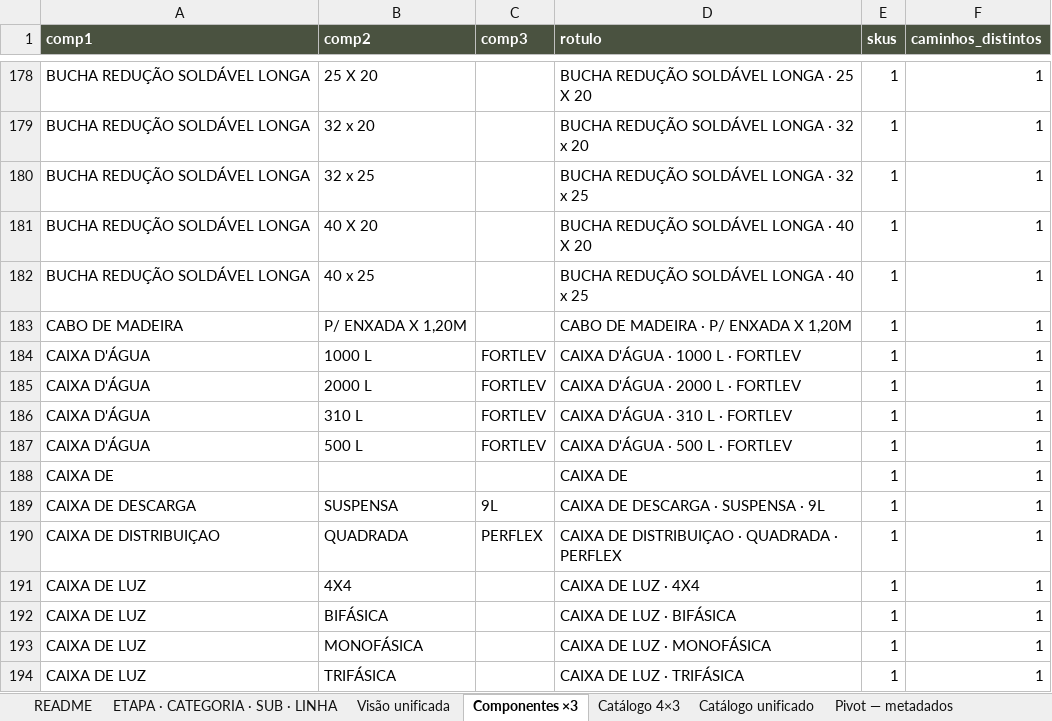
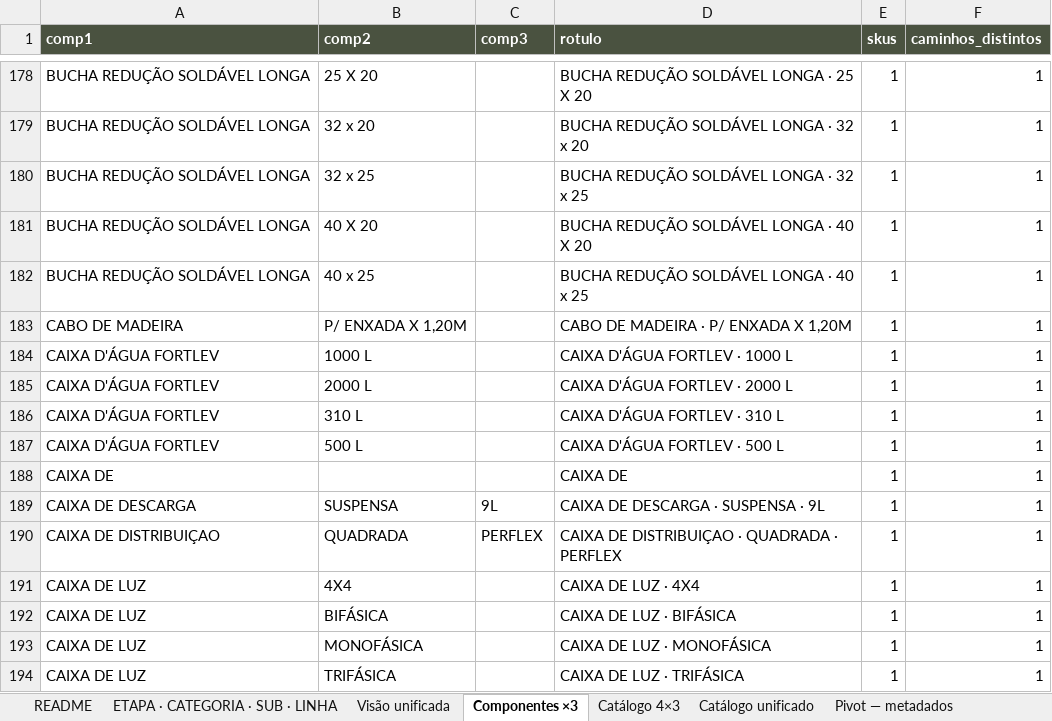
Before and after one commit to joaoandreriberopacheco-netizen/P38-ERP, an Excel workbook: docs/exports/P38-catalogo-3x3.xlsx, sheet Componentes ×3, drawn as a sheet; only a part is shown, gaps mark what is left out; values as stored, in another font and other column widths than the file's, no borders; the diff names each change by its address in the sheet, - before the commit and + after, or states it on an @@ line.

```diff
--- a/docs/exports/P38-catalogo-3x3.xlsx (sheet Componentes ×3)
+++ b/docs/exports/P38-catalogo-3x3.xlsx (sheet Componentes ×3)
-A184:A187 (comp1): CAIXA D'ÁGUA
+A184:A187 (comp1): CAIXA D'ÁGUA FORTLEV
-C184:C187 (comp3): FORTLEV
+C184:C187 (comp3): (empty)
-D184 (rotulo): CAIXA D'ÁGUA · 1000 L · FORTLEV
+D184 (rotulo): CAIXA D'ÁGUA FORTLEV · 1000 L
-D185 (rotulo): CAIXA D'ÁGUA · 2000 L · FORTLEV
+D185 (rotulo): CAIXA D'ÁGUA FORTLEV · 2000 L
-D186 (rotulo): CAIXA D'ÁGUA · 310 L · FORTLEV
+D186 (rotulo): CAIXA D'ÁGUA FORTLEV · 310 L
-D187 (rotulo): CAIXA D'ÁGUA · 500 L · FORTLEV
+D187 (rotulo): CAIXA D'ÁGUA FORTLEV · 500 L
```
Also changed, not shown: sheet Catálogo unificado, sheet Catálogo 4×3, sheet README, docs/exports/P38-catalogo-4x3.xlsx, 2 other files.
